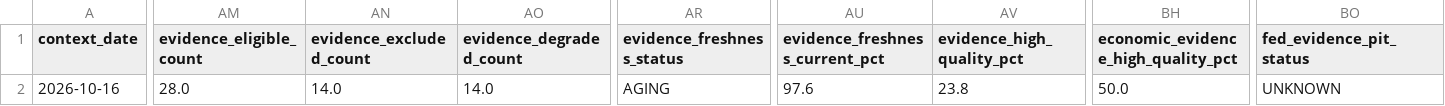
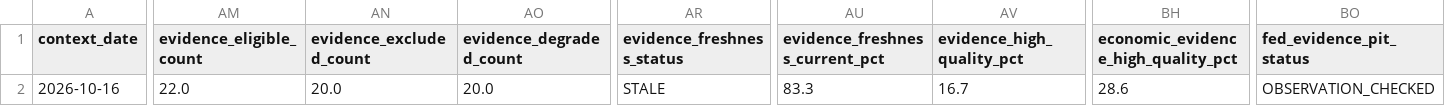
Before and after one commit to mohamednossaoui-max/US500-Macro-Intelligence, a CSV file: public_data/research_context_summary_v1.csv, drawn as a sheet; only a part is shown, gaps mark what is left out; the diff covers the shown part only; the diff names each change by its address in the sheet, - before the commit and + after, or states it on an @@ line.

```diff
--- a/public_data/research_context_summary_v1.csv
+++ b/public_data/research_context_summary_v1.csv
-AM2 (evidence_eligible_count): 28.0
+AM2 (evidence_eligible_count): 22.0
-AN2 (evidence_excluded_count): 14.0
+AN2 (evidence_excluded_count): 20.0
-AO2 (evidence_degraded_count): 14.0
+AO2 (evidence_degraded_count): 20.0
-AR2 (evidence_freshness_status): AGING
+AR2 (evidence_freshness_status): STALE
-AU2 (evidence_freshness_current_pct): 97.6
+AU2 (evidence_freshness_current_pct): 83.3
-AV2 (evidence_high_quality_pct): 23.8
+AV2 (evidence_high_quality_pct): 16.7
-BH2: 50.0
+BH2: 28.6
-BO2 (fed_evidence_pit_status): UNKNOWN
+BO2 (fed_evidence_pit_status): OBSERVATION_CHECKED
```
Also changed, not shown: 6 edited cells elsewhere in this file, public_data/earnings_market_reaction_v3.csv, public_data/historical_analog_candidates_v1.csv, 21 other files.
